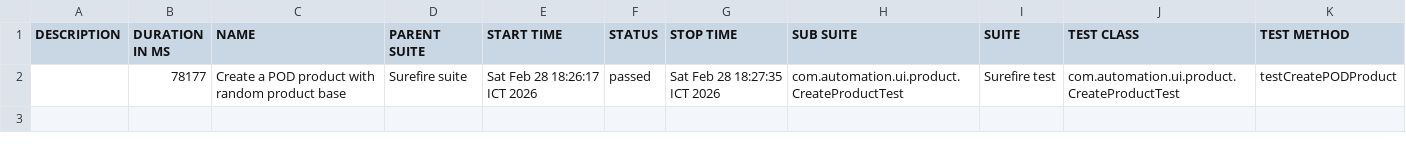
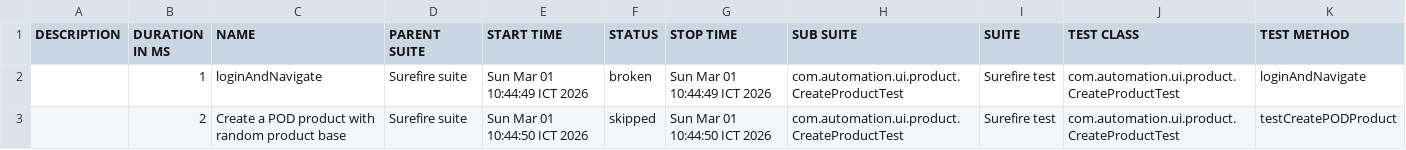
Before and after one commit to VoHoaiNam20194632-01/JavaProjects, a CSV file: data/suites.csv, drawn as a sheet.

```diff
--- a/data/suites.csv
+++ b/data/suites.csv
@@ -1,2 +1,3 @@
 "DESCRIPTION","DURATION IN MS","NAME","PARENT SUITE","START TIME","STATUS","STOP TIME","SUB SUITE","SUITE","TEST CLASS","TEST METHOD"
-"","78177","Create a POD product with random product base","Surefire suite","Sat Feb 28 18:26:17 ICT 2026","passed","Sat Feb 28 18:27:35 ICT 2026","com.automation.ui.product.CreateProductTest","Surefire test","com.automation.ui.product.CreateProductTest","testCreatePODProduct"
+"","1","loginAndNavigate","Surefire suite","Sun Mar 01 10:44:49 ICT 2026","broken","Sun Mar 01 10:44:49 ICT 2026","com.automation.ui.product.CreateProductTest","Surefire test","com.automation.ui.product.CreateProductTest","loginAndNavigate"
+"","2","Create a POD product with random product base","Surefire suite","Sun Mar 01 10:44:50 ICT 2026","skipped","Sun Mar 01 10:44:50 ICT 2026","com.automation.ui.product.CreateProductTest","Surefire test","com.automation.ui.product.CreateProductTest","testCreatePODProduct"
```
Also changed, not shown: 30 other files.
